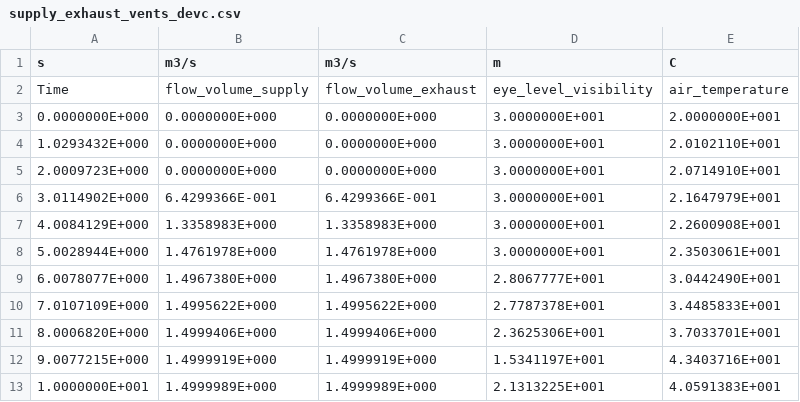
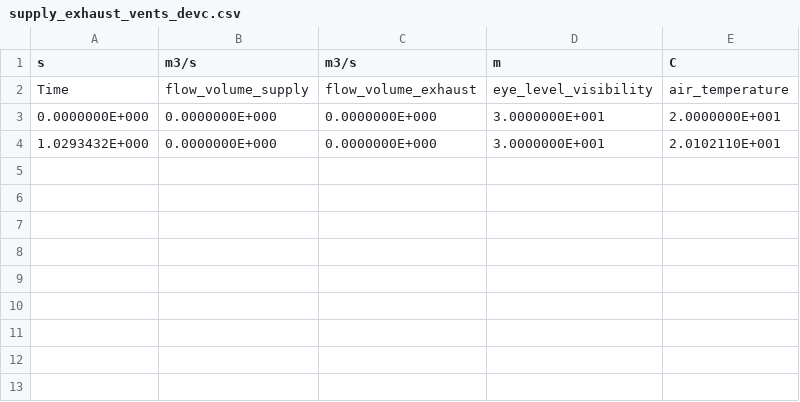
Before and after one commit to simvue-io/connectors-fds, a CSV file: examples/results/supply_exhaust_vents_devc.csv, drawn as a sheet; the diff names each change by its address in the sheet, - before the commit and + after, or states it on an @@ line.

```diff
--- a/examples/results/supply_exhaust_vents_devc.csv
+++ b/examples/results/supply_exhaust_vents_devc.csv
-row 5: 2.0009723E+000 | 0.0000000E+000 | 0.0000000E+000 | 3.0000000E+001 | 2.0714910E+001
-row 6: 3.0114902E+000 | 6.4299366E-001 | 6.4299366E-001 | 3.0000000E+001 | 2.1647979E+001
-row 7: 4.0084129E+000 | 1.3358983E+000 | 1.3358983E+000 | 3.0000000E+001 | 2.2600908E+001
-row 8: 5.0028944E+000 | 1.4761978E+000 | 1.4761978E+000 | 3.0000000E+001 | 2.3503061E+001
-row 9: 6.0078077E+000 | 1.4967380E+000 | 1.4967380E+000 | 2.8067777E+001 | 3.0442490E+001
-row 10: 7.0107109E+000 | 1.4995622E+000 | 1.4995622E+000 | 2.7787378E+001 | 3.4485833E+001
-row 11: 8.0006820E+000 | 1.4999406E+000 | 1.4999406E+000 | 2.3625306E+001 | 3.7033701E+001
-row 12: 9.0077215E+000 | 1.4999919E+000 | 1.4999919E+000 | 1.5341197E+001 | 4.3403716E+001
-row 13: 1.0000000E+001 | 1.4999989E+000 | 1.4999989E+000 | 2.1313225E+001 | 4.0591383E+001
```
Also changed, not shown: examples/results/supply_exhaust_vents_hrr.csv, examples/results/supply_exhaust_vents_steps.csv, 44 other files.
